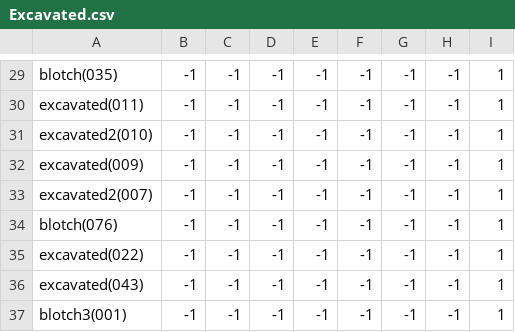
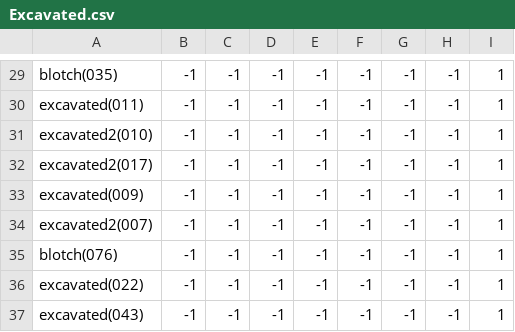
Before and after one commit to theunknowner/NN3-Blotch, a CSV file: NN3-Blotch/Training/Labels/Excavated.csv, drawn as a sheet; only a part is shown, gaps mark what is left out; the shorter side is filled out with more unchanged rows.

```diff
--- a/NN3-Blotch/Training/Labels/Excavated.csv
+++ b/NN3-Blotch/Training/Labels/Excavated.csv
@@ -31,2 +31,3 @@ excavated(011),-1,-1,-1,-1,-1,-1,-1,1
 excavated2(010),-1,-1,-1,-1,-1,-1,-1,1
+excavated2(017),-1,-1,-1,-1,-1,-1,-1,1
 excavated(009),-1,-1,-1,-1,-1,-1,-1,1
```
Also changed, not shown: 3 other files.
